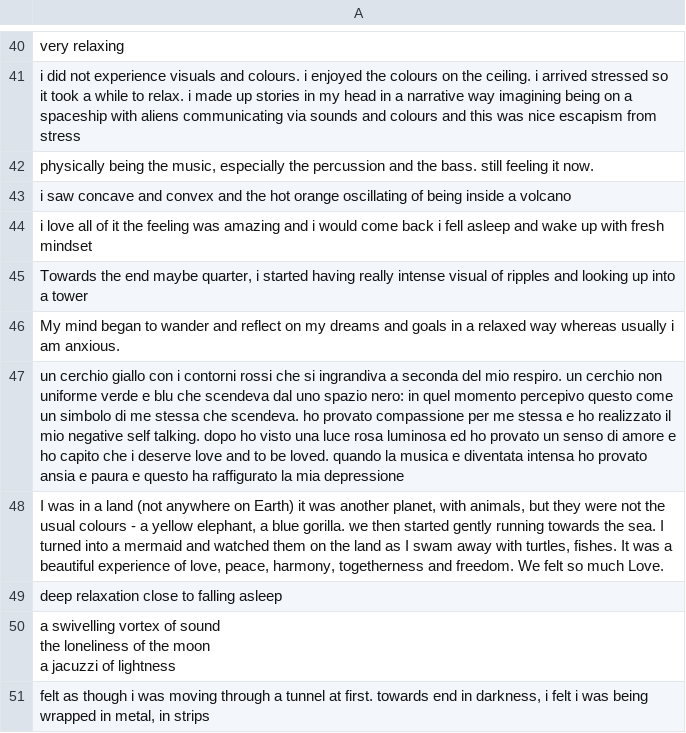
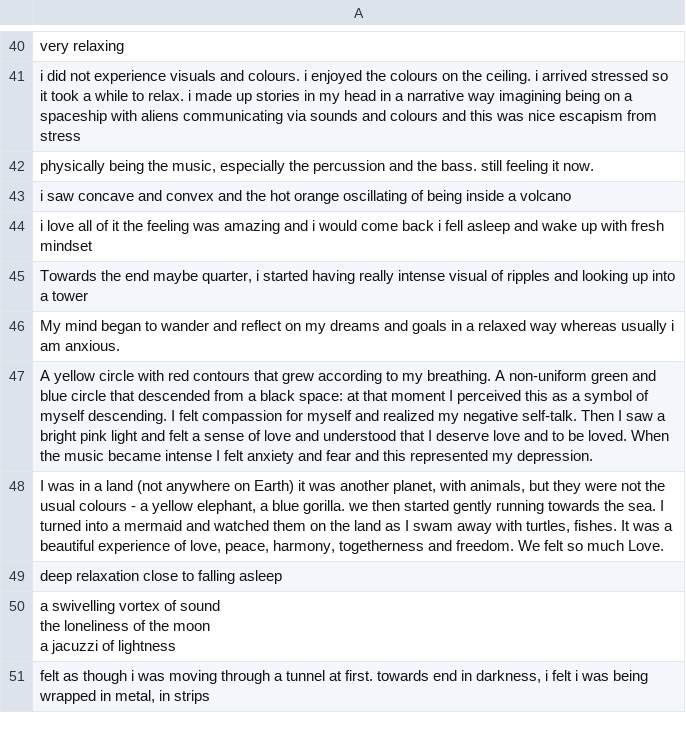
Before and after one commit to romybeaute/MOSAIC, a CSV file: DATA/DL_reflections_cleaned.csv, drawn as a sheet; only a part is shown, gaps mark what is left out.

```diff
--- a/DATA/DL_reflections_cleaned.csv
+++ b/DATA/DL_reflections_cleaned.csv
@@ -61,3 +61,3 @@ i love all of it the feeling was amazing and i would come back i fell asleep and
 "My mind began to wander and reflect on my dreams and goals in a relaxed way whereas usually i am anxious."
-un cerchio giallo con i contorni rossi che si ingrandiva a seconda del mio respiro. un cerchio non uniforme verde e blu che scendeva dal uno spazio nero: in quel momento percepivo questo come un simbolo di me stessa che scendeva. ho provato compassione per me stessa e ho realizzato il mio negative self talking. dopo ho visto una luce rosa luminosa ed ho provato un senso di amore e ho capito che i deserve love and to be loved. quando la musica e diventata intensa ho provato ansia e paura e questo ha raffigurato la mia depressione
+A yellow circle with red contours that grew according to my breathing. A non-uniform green and blue circle that descended from a black space: at that moment I perceived this as a symbol of myself descending. I felt compassion for myself and realized my negative self-talk. Then I saw a bright pink light and felt a sense of love and understood that I deserve love and to be loved. When the music became intense I felt anxiety and fear and this represented my depression.
 "I was in a land (not anywhere on Earth) it was another planet, with animals, but they were not the usual colours - a yellow elephant, a blue gorilla. we then started gently running towards the sea. I turned into a mermaid and watched them on the land as I swam away with turtles, fishes. It was a beautiful experience of love, peace, harmony, togetherness and freedom. We felt so much Love."
```
Also changed, not shown: DATA/HS_reflections_cleaned.csv, 5 other files.
